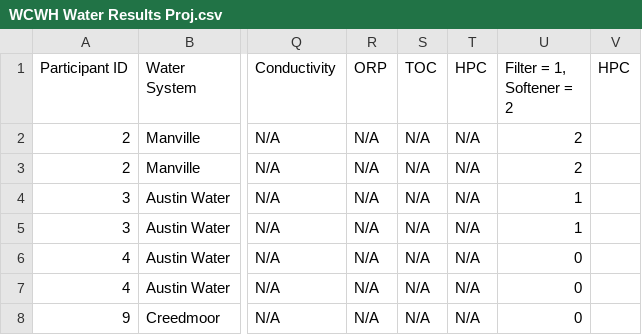
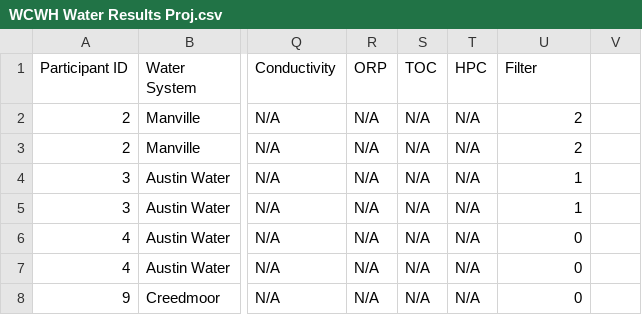
Before and after one commit to ewilli28/WCWH-SciML, a CSV file: WCWH Water Results Proj.csv, drawn as a sheet; only a part is shown, gaps mark what is left out; the diff names each change by its address in the sheet, - before the commit and + after, or states it on an @@ line.

Commit message:
Add files via upload

```diff
--- a/WCWH Water Results Proj.csv
+++ b/WCWH Water Results Proj.csv
-U1: Filter = 1, Softener = 2
+U1: Filter
-V1: HPC
+V1: (empty)
```
